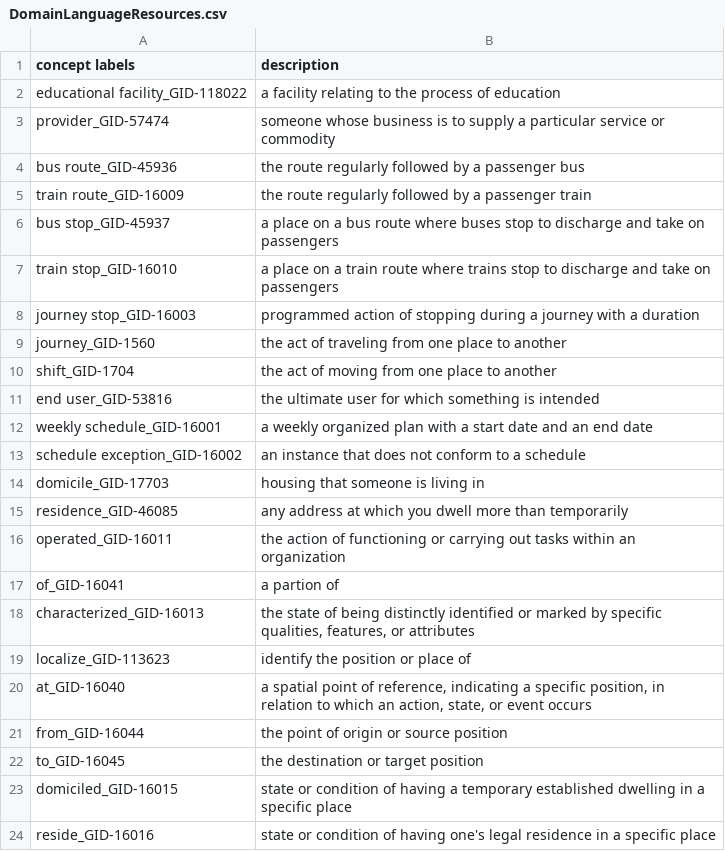
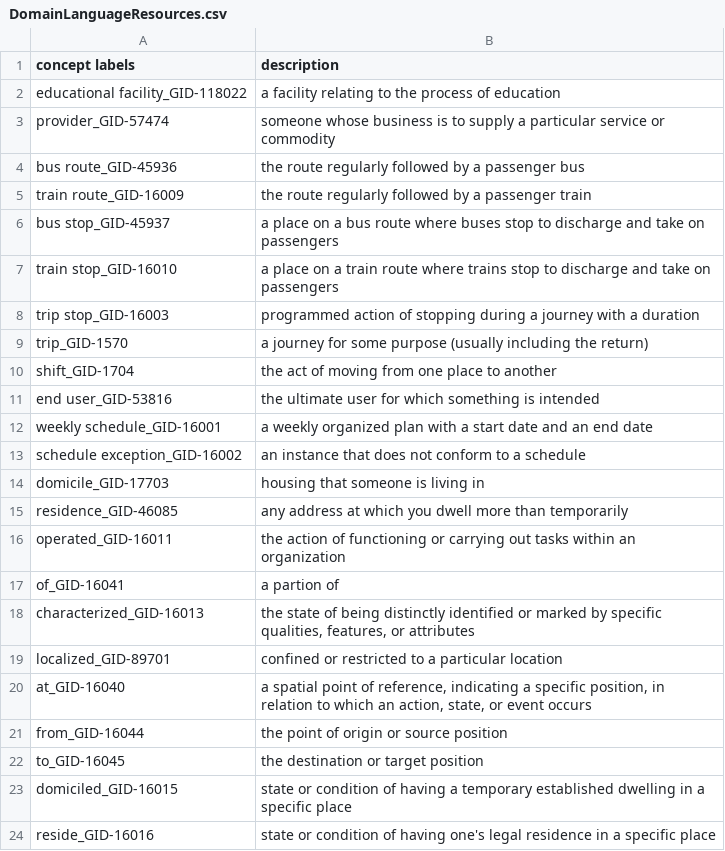
Before and after one commit to ThomasPasquali/Transportation-Education-Facilities, a CSV file: Phase 3 - Language Definition/DomainLanguageResources.csv, drawn as a sheet; only a part is shown.

Commit message:
Small fix on language

```diff
--- a/Phase 3 - Language Definition/DomainLanguageResources.csv
+++ b/Phase 3 - Language Definition/DomainLanguageResources.csv
@@ -7,4 +7,4 @@ bus stop_GID-45937,a place on a bus route where buses stop to discharge and take
 train stop_GID-16010,a place on a train route where trains stop to discharge and take on passengers
-journey stop_GID-16003,programmed action of stopping during a journey with a duration
-journey_GID-1560,the act of traveling from one place to another
+trip stop_GID-16003,programmed action of stopping during a journey with a duration
+trip_GID-1570,a journey for some purpose (usually including the return)
 shift_GID-1704,the act of moving from one place to another
@@ -18,3 +18,3 @@ of_GID-16041,a partion of
 characterized_GID-16013,"the state of being distinctly identified or marked by specific qualities, features, or attributes"
-localize_GID-113623,identify the position or place of
+localized_GID-89701,confined or restricted to a particular location
 at_GID-16040,"a spatial point of reference, indicating a specific position, in relation to which an action, state, or event occurs"
```
Also changed, not shown: Phase 3 - Language Definition/DomainLanguageResources_custom.csv, 1 other file.
